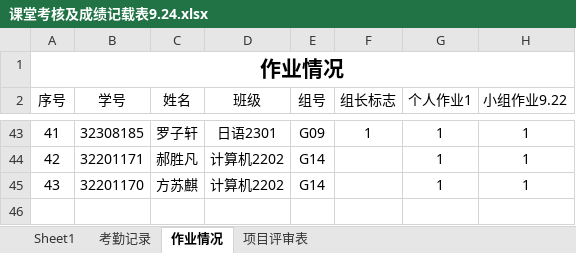
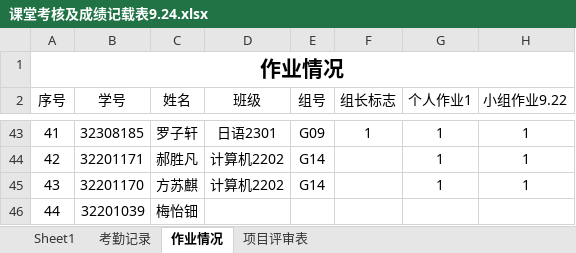
Before and after one commit to Tianmua0/2024-, an Excel workbook: 2024软件工程数据统计/课堂考核及成绩记载表9.24.xlsx, sheet 作业情况, drawn as a sheet; only a part is shown, gaps mark what is left out; values as stored, in another font and other column widths than the file's, no borders; the diff names each change by its address in the sheet, - before the commit and + after, or states it on an @@ line.

Commit message:
Update 课堂考核及成绩记载表9.24.xlsx

```diff
--- a/2024软件工程数据统计/课堂考核及成绩记载表9.24.xlsx (sheet 作业情况)
+++ b/2024软件工程数据统计/课堂考核及成绩记载表9.24.xlsx (sheet 作业情况)
+row 46: 44 | 32201039 | 梅怡钿
```
